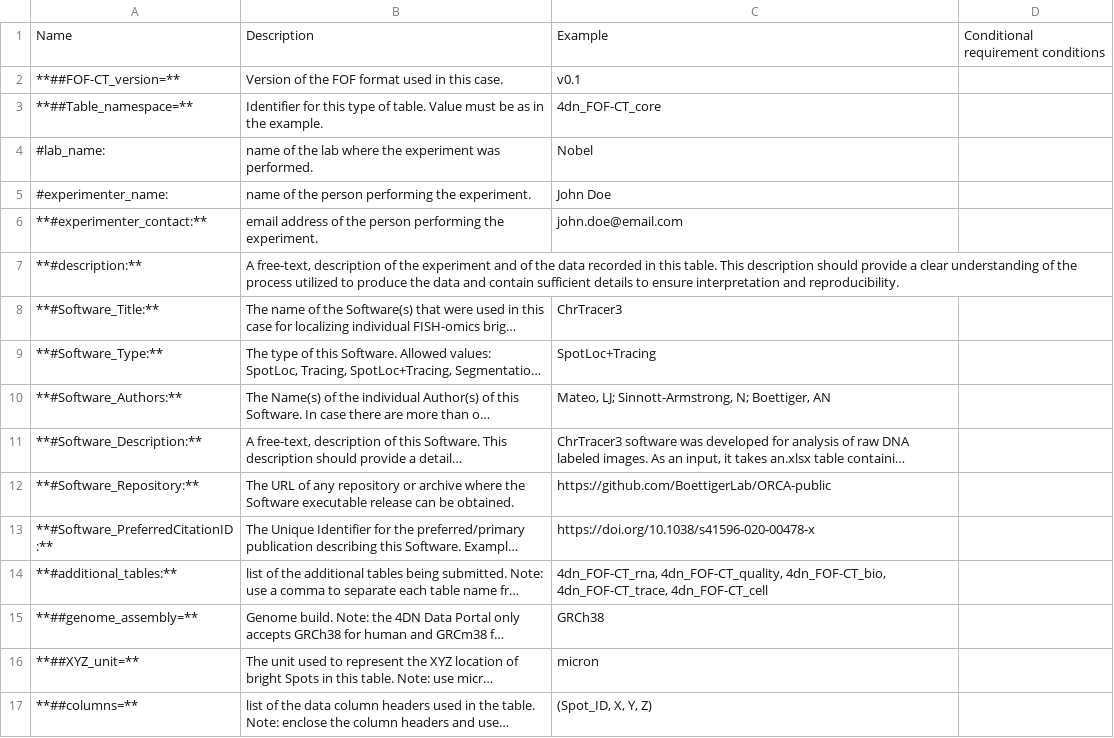
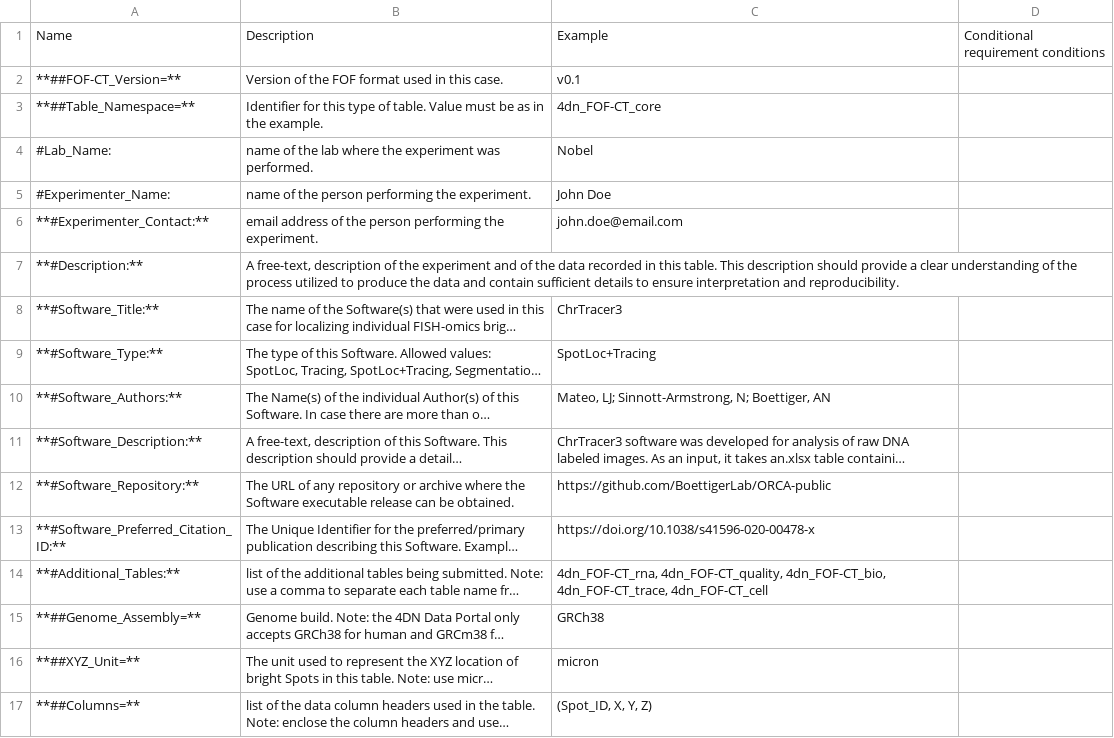
Before and after one commit to 4dn-dcic/fish_omics_format, a CSV file: docs/source/tables/core_header.csv, drawn as a sheet; long unchanged cells end in …; the diff names each change by its address in the sheet, - before the commit and + after, or states it on an @@ line.

```diff
--- a/docs/source/tables/core_header.csv
+++ b/docs/source/tables/core_header.csv
-A2: **##FOF-CT_version=**
+A2: **##FOF-CT_Version=**
-A3: **##Table_namespace=**
+A3: **##Table_Namespace=**
-A4: #lab_name:
+A4: #Lab_Name:
-A5: #experimenter_name:
+A5: #Experimenter_Name:
-A6: **#experimenter_contact:**
+A6: **#Experimenter_Contact:**
-A7: **#description:**
+A7: **#Description:**
-A13: **#Software_PreferredCitationID:**
+A13: **#Software_Preferred_Citation_ID:**
-A14: **#additional_tables:**
+A14: **#Additional_Tables:**
-A15: **##genome_assembly=**
+A15: **##Genome_Assembly=**
-A16: **##XYZ_unit=**
+A16: **##XYZ_Unit=**
-A17: **##columns=**
+A17: **##Columns=**
```
Also changed, not shown: docs/source/tables/bio_header.csv, docs/source/tables/cell_header.csv, 36 other files.
